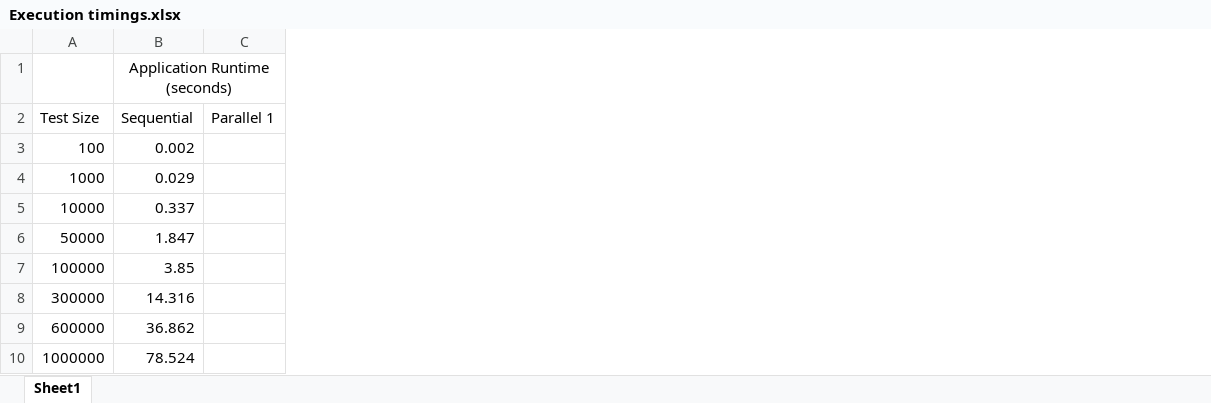
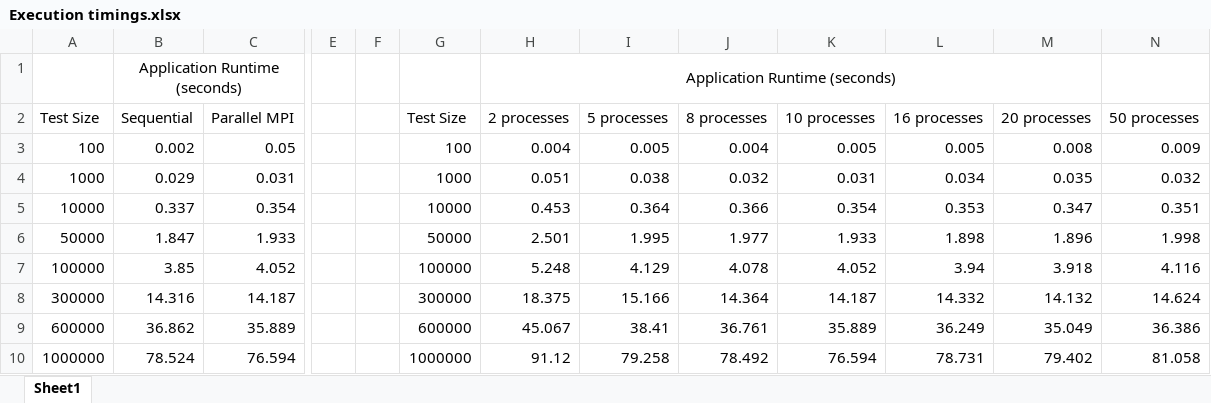
Before and after one commit to Ragnarok54/PDA, an Excel workbook: Documentation/Execution timings.xlsx, sheet Sheet1, drawn as a sheet; only a part is shown, gaps mark what is left out; values as stored, in another font and other column widths than the file's, no borders; charts and pictures not drawn; removed rows and columns are numbered as before the commit, all else as after; the diff names each change by its address in the sheet, - before the commit and + after, or states it on an @@ line.

Commit message:
Add parallel implementation using MPI

```diff
--- a/Documentation/Execution timings.xlsx (sheet Sheet1)
+++ b/Documentation/Execution timings.xlsx (sheet Sheet1)
-column C (Parallel 1), empty
+column C (Parallel MPI), rows 3-10: 0.05 | 0.031 | 0.354 | 1.933 | 4.052 | 14.187 | 35.889 | 76.594
+column E, empty
+column F, empty
+column G (Test Size), rows 3-10: 100 | 1000 | 10000 | 50000 | 100000 | 300000 | 600000 | 1000000
+column H (2 processes), row 1: Application Runtime (seconds); rows 3-10: 0.004 | 0.051 | 0.453 | 2.501 | 5.248 | 18.375 | 45.067 | 91.12
+column I (5 processes), rows 3-10: 0.005 | 0.038 | 0.364 | 1.995 | 4.129 | 15.166 | 38.41 | 79.258
+column J (8 processes), rows 3-10: 0.004 | 0.032 | 0.366 | 1.977 | 4.078 | 14.364 | 36.761 | 78.492
+column K (10 processes), rows 3-10: 0.005 | 0.031 | 0.354 | 1.933 | 4.052 | 14.187 | 35.889 | 76.594
+column L (16 processes), rows 3-10: 0.005 | 0.034 | 0.353 | 1.898 | 3.94 | 14.332 | 36.249 | 78.731
+column M (20 processes), rows 3-10: 0.008 | 0.035 | 0.347 | 1.896 | 3.918 | 14.132 | 35.049 | 79.402
+column N (50 processes), rows 3-10: 0.009 | 0.032 | 0.351 | 1.998 | 4.116 | 14.624 | 36.386 | 81.058
```
Also changed, not shown: charts or pictures, 15 other files.
